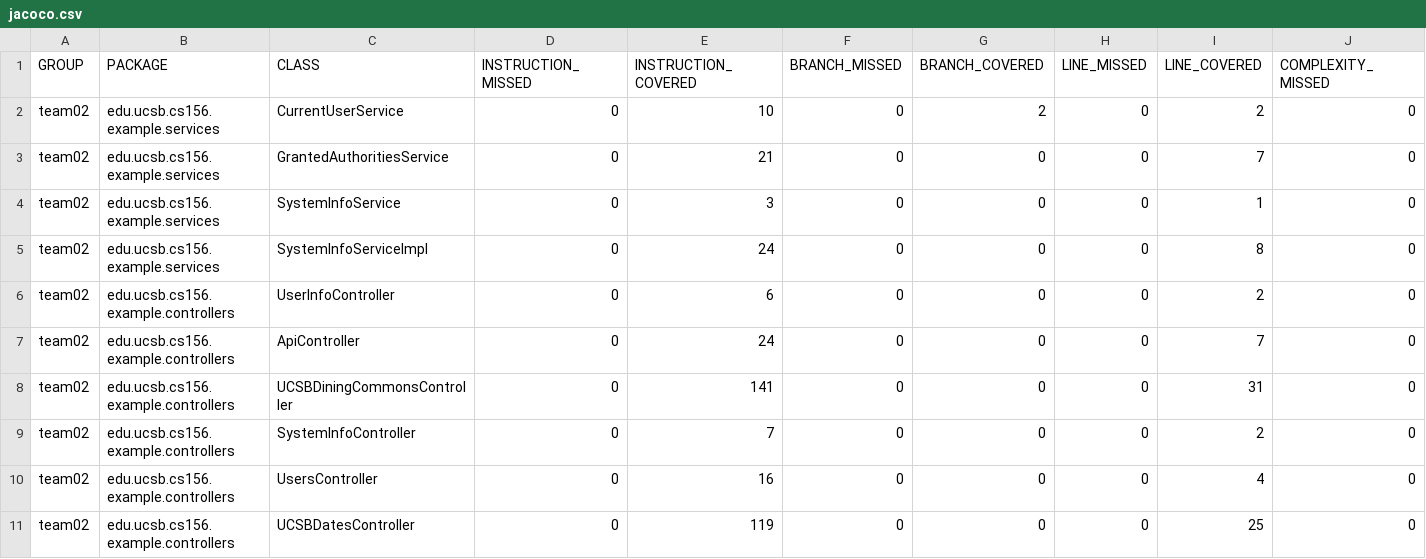
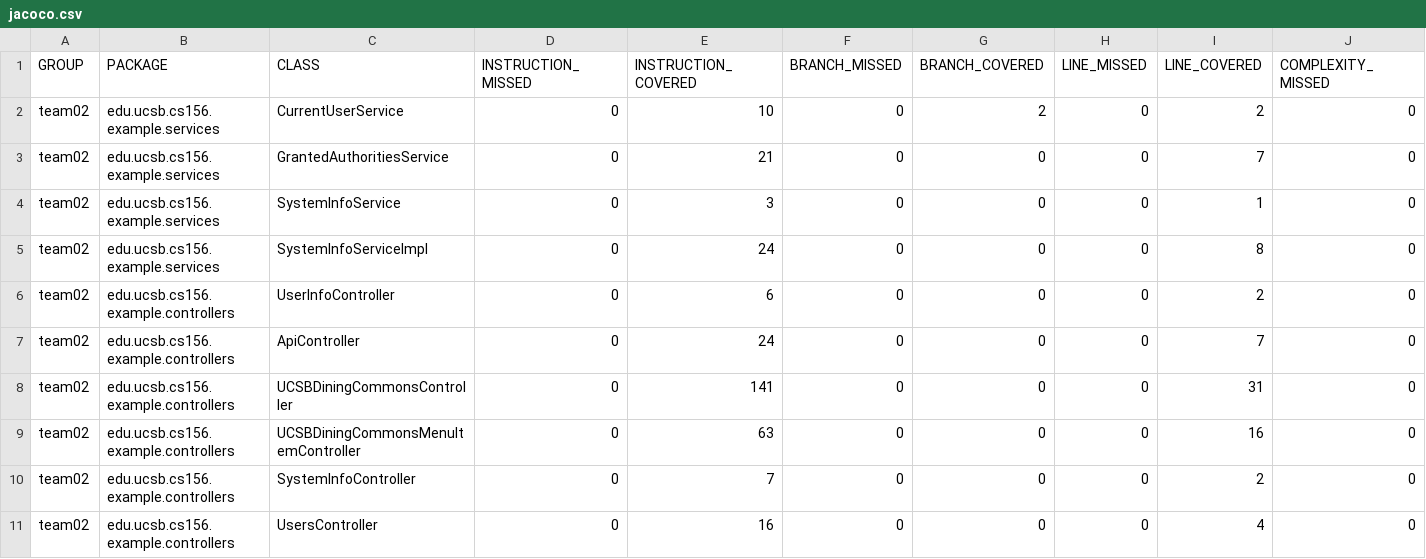
Before and after one commit to ucsb-cs156-f23/team02-f23-7pm-1, a CSV file: jacoco/jacoco.csv, drawn as a sheet; only a part is shown; the shorter side is filled out with more unchanged rows; rows hold the shown columns only; the diff names each change by its address in the sheet, - before the commit and + after, or states it on an @@ line.

Commit message:
Deploying to gh-pages from @ ucsb-cs156-f23/team02-f23-7pm-1@9c0bcb8e009549f574d5ace80b6370398bf8c69c 🚀

```diff
--- a/jacoco/jacoco.csv
+++ b/jacoco/jacoco.csv
+row 9: team02 | edu.ucsb.cs156.example.controllers | UCSBDiningCommonsMenuItemController | 0 | 63 | 0 | 0 | 0 | 16 | 0
```
Also changed, not shown: 7 other files.
